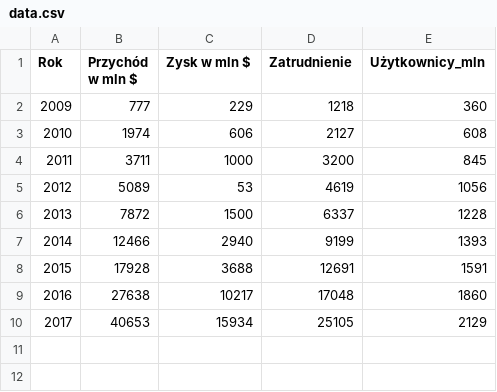
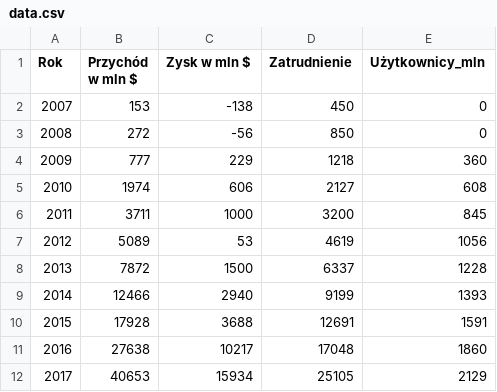
Before and after one commit to userofpi/MED_LAB1, a CSV file: data.csv, drawn as a sheet; the diff names each change by its address in the sheet, - before the commit and + after, or states it on an @@ line.

```diff
--- a/data.csv
+++ b/data.csv
+row 2: 2007 | 153 | -138 | 450 | 0
+row 3: 2008 | 272 | -56 | 850 | 0
```
Also changed, not shown: 1 other file.
